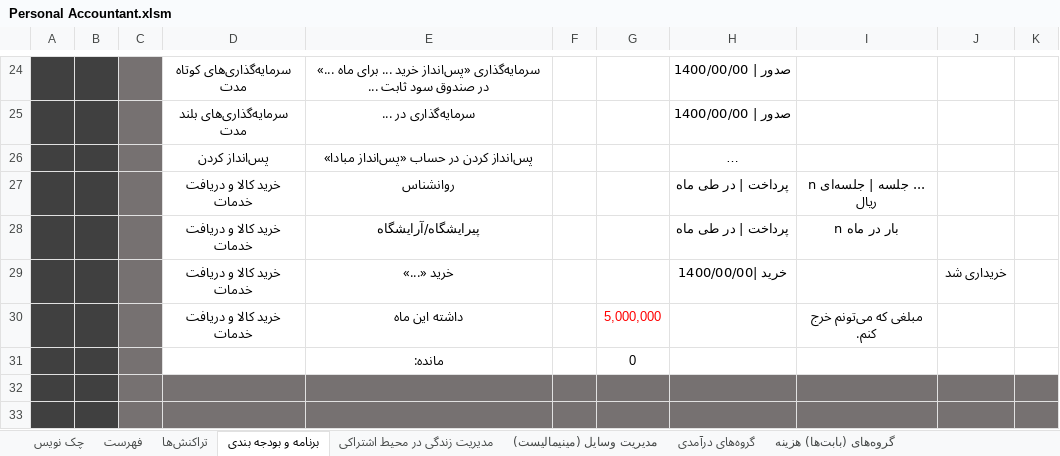
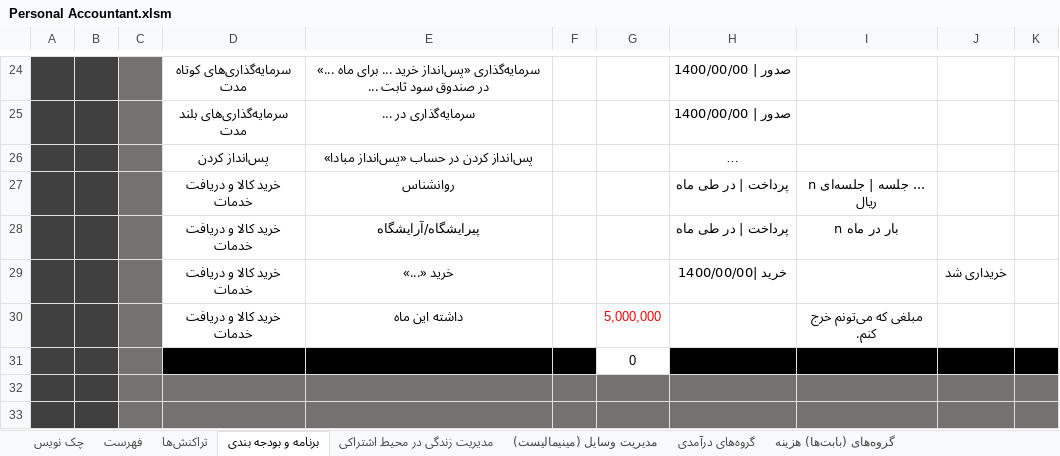
Before and after one commit to alirezamonem/Excel-Personal-Accountant-File, an Excel workbook: Personal Accountant.xlsm, sheet برنامه و بودجه بندی, drawn as a sheet; only a part is shown, gaps mark what is left out; long unchanged cells end in …; values as stored, in another font and other column widths than the file's, no borders; conditional formats and table styles not drawn; the diff names each change by its address in the sheet, - before the commit and + after, or states it on an @@ line.

```diff
--- a/Personal Accountant.xlsm (sheet برنامه و بودجه بندی)
+++ b/Personal Accountant.xlsm (sheet برنامه و بودجه بندی)
-D31:F31 fill: none
+D31:F31 fill: #000000
-E31: مانده:
+E31: (empty)
-H31:K31 fill: none
+H31:K31 fill: #000000
```
Also changed, not shown: sheet فهرست, sheet تراکنش‌ها, sheet تنظیمات حساب.
